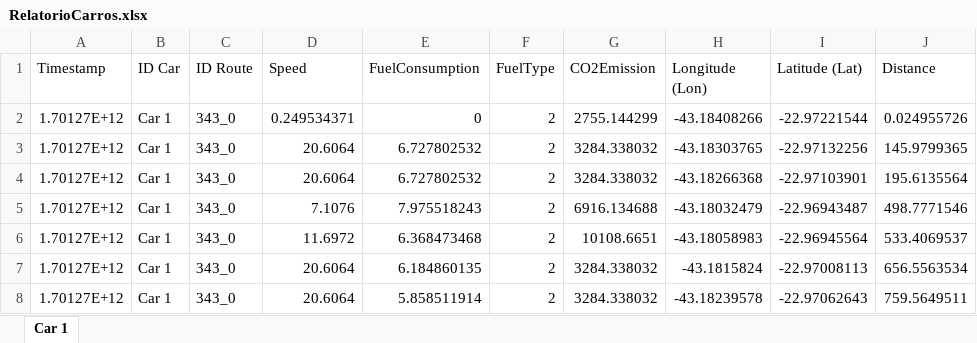
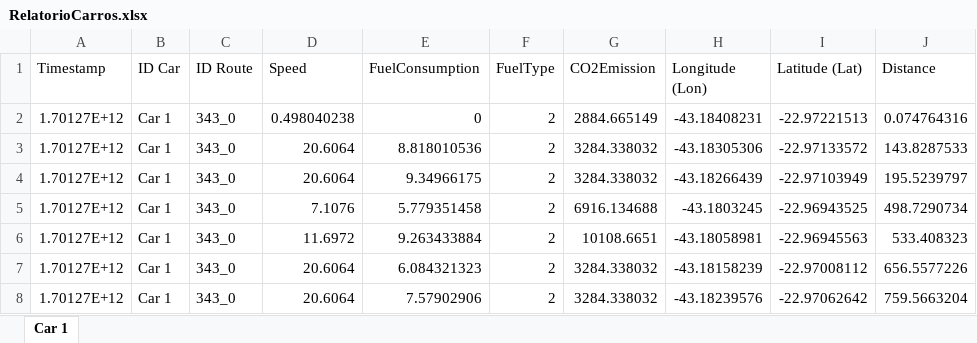
Before and after one commit to MarquinhoCF/Avaliacao_2-Automacao_Avancada, an Excel workbook: RelatorioCarros.xlsx, sheet Car 1, drawn as a sheet; only a part is shown; values as stored, in another font and other column widths than the file's, no borders; the diff covers the shown part only; the diff names each change by its address in the sheet, - before the commit and + after, or states it on an @@ line.

```diff
--- a/RelatorioCarros.xlsx (sheet Car 1)
+++ b/RelatorioCarros.xlsx (sheet Car 1)
-D2 (Speed): 0.249534371
+D2 (Speed): 0.498040238
-G2 (CO2Emission): 2755.144299
+G2 (CO2Emission): 2884.665149
-H2 (Longitude (Lon)): -43.18408266
+H2 (Longitude (Lon)): -43.18408231
-I2 (Latitude (Lat)): -22.97221544
+I2 (Latitude (Lat)): -22.97221513
-J2 (Distance): 0.024955726
+J2 (Distance): 0.074764316
-E3 (FuelConsumption): 6.727802532
+E3 (FuelConsumption): 8.818010536
-H3 (Longitude (Lon)): -43.18303765
+H3 (Longitude (Lon)): -43.18305306
-I3 (Latitude (Lat)): -22.97132256
+I3 (Latitude (Lat)): -22.97133572
-J3 (Distance): 145.9799365
+J3 (Distance): 143.8287533
-E4 (FuelConsumption): 6.727802532
+E4 (FuelConsumption): 9.34966175
-H4 (Longitude (Lon)): -43.18266368
+H4 (Longitude (Lon)): -43.18266439
-I4 (Latitude (Lat)): -22.97103901
+I4 (Latitude (Lat)): -22.97103949
-J4 (Distance): 195.6135564
+J4 (Distance): 195.5239797
-E5 (FuelConsumption): 7.975518243
+E5 (FuelConsumption): 5.779351458
-H5 (Longitude (Lon)): -43.18032479
+H5 (Longitude (Lon)): -43.1803245
-I5 (Latitude (Lat)): -22.96943487
+I5 (Latitude (Lat)): -22.96943525
-J5 (Distance): 498.7771546
+J5 (Distance): 498.7290734
-E6 (FuelConsumption): 6.368473468
+E6 (FuelConsumption): 9.263433884
-H6 (Longitude (Lon)): -43.18058983
+H6 (Longitude (Lon)): -43.18058981
-I6 (Latitude (Lat)): -22.96945564
+I6 (Latitude (Lat)): -22.96945563
-J6 (Distance): 533.4069537
+J6 (Distance): 533.408323
-E7 (FuelConsumption): 6.184860135
+E7 (FuelConsumption): 6.084321323
-H7 (Longitude (Lon)): -43.1815824
+H7 (Longitude (Lon)): -43.18158239
-I7 (Latitude (Lat)): -22.97008113
+I7 (Latitude (Lat)): -22.97008112
-J7 (Distance): 656.5563534
+J7 (Distance): 656.5577226
-E8 (FuelConsumption): 5.858511914
+E8 (FuelConsumption): 7.57902906
-H8 (Longitude (Lon)): -43.18239578
+H8 (Longitude (Lon)): -43.18239576
-I8 (Latitude (Lat)): -22.97062643
+I8 (Latitude (Lat)): -22.97062642
-J8 (Distance): 759.5649511
+J8 (Distance): 759.5663204
```
Also changed, not shown: 688 edited cells elsewhere in this sheet, RelatorioContasCorrente.xlsx, 12 other files.
